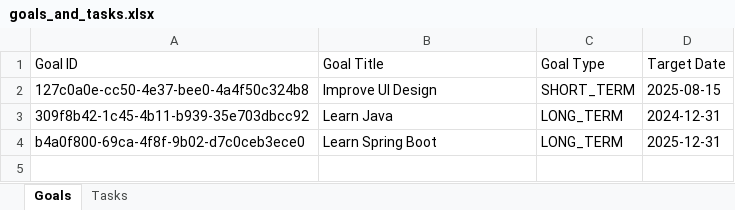
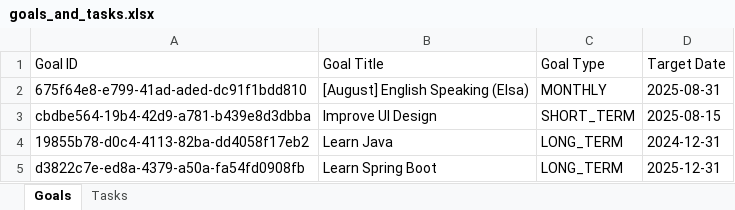
Before and after one commit to doanhuynh049/goal-tracker, an Excel workbook: data/goals_and_tasks.xlsx, sheet Goals, drawn as a sheet; values as stored, in another font and other column widths than the file's, no borders; addresses are those after the commit; the diff names each change by its address in the sheet, - before the commit and + after, or states it on an @@ line.

```diff
--- a/data/goals_and_tasks.xlsx (sheet Goals)
+++ b/data/goals_and_tasks.xlsx (sheet Goals)
+row 2: 675f64e8-e799-41ad-aded-dc91f1bdd810 | [August] English Speaking (Elsa) | MONTHLY | 2025-08-31
-A3 (Goal ID): 127c0a0e-cc50-4e37-bee0-4a4f50c324b8
+A3 (Goal ID): cbdbe564-19b4-42d9-a781-b439e8d3dbba
-A4 (Goal ID): 309f8b42-1c45-4b11-b939-35e703dbcc92
+A4 (Goal ID): 19855b78-d0c4-4113-82ba-dd4058f17eb2
-A5 (Goal ID): b4a0f800-69ca-4f8f-9b02-d7c0ceb3ece0
+A5 (Goal ID): d3822c7e-ed8a-4379-a50a-fa54fd0908fb
```
Also changed, not shown: sheet Tasks, 3 other files.
